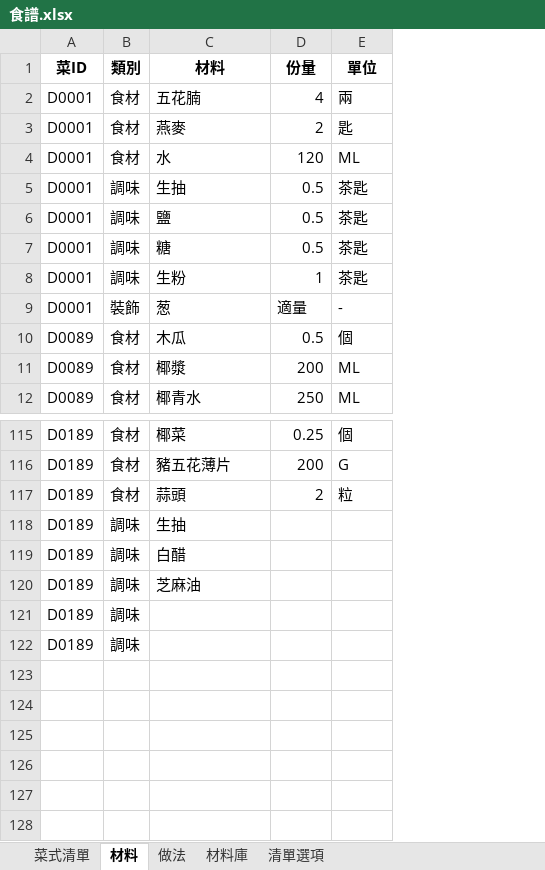
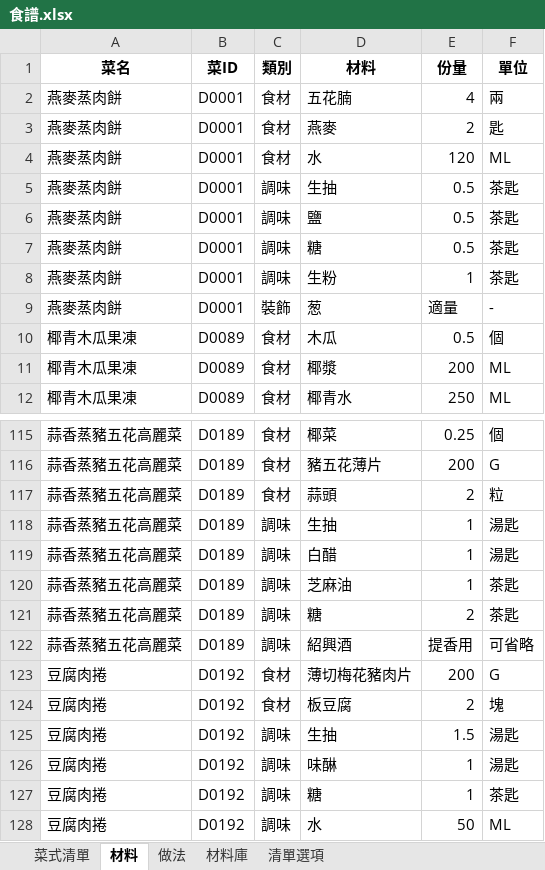
Before and after one commit to jsoiann/WeeklyMenu, an Excel workbook: 食譜.xlsx, sheet 材料, drawn as a sheet; only a part is shown, gaps mark what is left out; values as stored, in another font and other column widths than the file's, no borders; table styles not drawn; addresses are those after the commit; the diff names each change by its address in the sheet, - before the commit and + after, or states it on an @@ line.

```diff
--- a/食譜.xlsx (sheet 材料)
+++ b/食譜.xlsx (sheet 材料)
+column A (菜名), rows 2-12: 燕麥蒸肉餅 | 燕麥蒸肉餅 | 燕麥蒸肉餅 | 燕麥蒸肉餅 | 燕麥蒸肉餅 | 燕麥蒸肉餅 | 燕麥蒸肉餅 | 燕麥蒸肉餅 | 椰青木瓜果凍 | 椰青木瓜果凍 | 椰青木瓜果凍; rows 115-122: all 蒜香蒸豬五花高麗菜
-E118:E120 (份量): (empty)
+E118:E120 (份量): 1
-F118:F119 (單位): (empty)
+F118:F119 (單位): 湯匙
-F120:F121 (單位): (empty)
+F120:F121 (單位): 茶匙
-D121 (材料): (empty)
+D121 (材料): 糖
-E121 (份量): (empty)
+E121 (份量): 2
-D122 (材料): (empty)
+D122 (材料): 紹興酒
-E122 (份量): (empty)
+E122 (份量): 提香用
-F122 (單位): (empty)
+F122 (單位): 可省略
+row 123: 豆腐肉捲 | D0192 | 食材 | 薄切梅花豬肉片 | 200 | G
+row 124: 豆腐肉捲 | D0192 | 食材 | 板豆腐 | 2 | 塊
+row 125: 豆腐肉捲 | D0192 | 調味 | 生抽 | 1.5 | 湯匙
+row 126: 豆腐肉捲 | D0192 | 調味 | 味醂 | 1 | 湯匙
+row 127: 豆腐肉捲 | D0192 | 調味 | 糖 | 1 | 茶匙
+row 128: 豆腐肉捲 | D0192 | 調味 | 水 | 50 | ML
```
Also changed, not shown: sheet 做法, sheet 材料庫, sheet 菜式清單.
